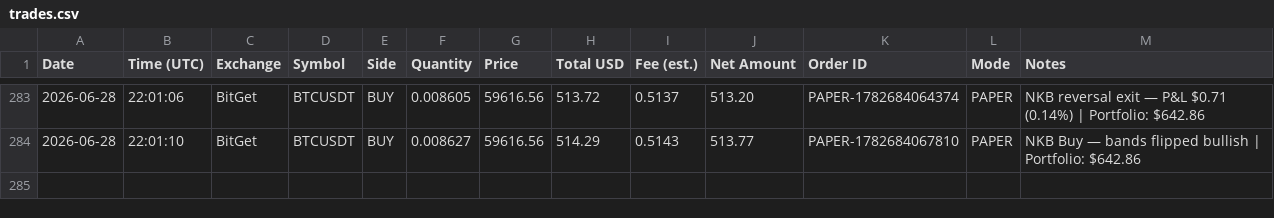
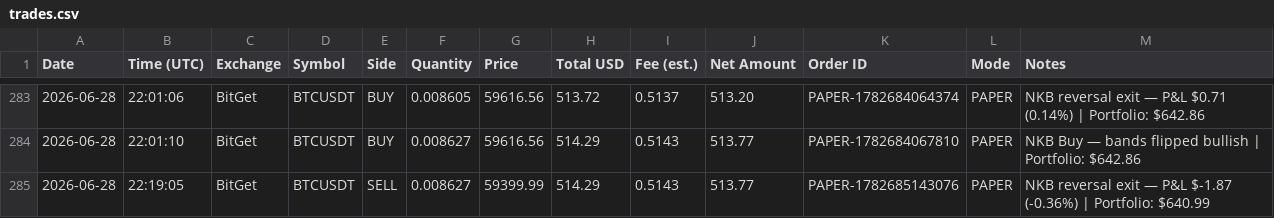
Before and after one commit to odgersjewellr-maker/my-trading--bot--lewis-scalping, a CSV file: trades.csv, drawn as a sheet; only a part is shown, gaps mark what is left out.

Commit message:
Webhook: append trades.csv row

```diff
--- a/trades.csv
+++ b/trades.csv
@@ -284 +284,2 @@ Date,Time (UTC),Exchange,Symbol,Side,Quantity,Price,Total USD,Fee (est.),Net Amo
 2026-06-28,22:01:10,BitGet,BTCUSDT,BUY,0.008627,59616.56,514.29,0.5143,513.77,PAPER-1782684067810,PAPER,"NKB Buy — bands flipped bullish | Portfolio: $642.86"
+2026-06-28,22:19:05,BitGet,BTCUSDT,SELL,0.008627,59399.99,514.29,0.5143,513.77,PAPER-1782685143076,PAPER,"NKB reversal exit — P&L $-1.87 (-0.36%) | Portfolio: $640.99"
```
